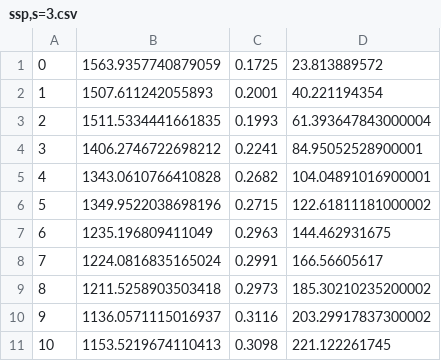
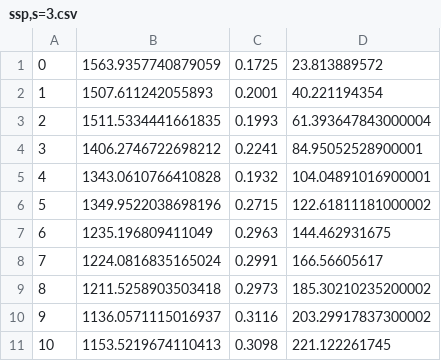
Before and after one commit to yinfredyue/flower, a CSV file: examples/quickstart_pytorch/datasrc/ssp,s=3.csv, drawn as a sheet; only a part is shown.

```diff
--- a/examples/quickstart_pytorch/datasrc/ssp,s=3.csv
+++ b/examples/quickstart_pytorch/datasrc/ssp,s=3.csv
@@ -4,3 +4,3 @@
 3,1406.2746722698212,0.2241,84.95052528900001
-4,1343.0610766410828,0.2682,104.04891016900001
+4,1343.0610766410828,0.1932,104.04891016900001
 5,1349.9522038698196,0.2715,122.61811181000002
```
Also changed, not shown: examples/quickstart_pytorch/datasrc/bsp.csv, examples/quickstart_pytorch/datasrc/ssp,s=4.csv, 8 other files.
